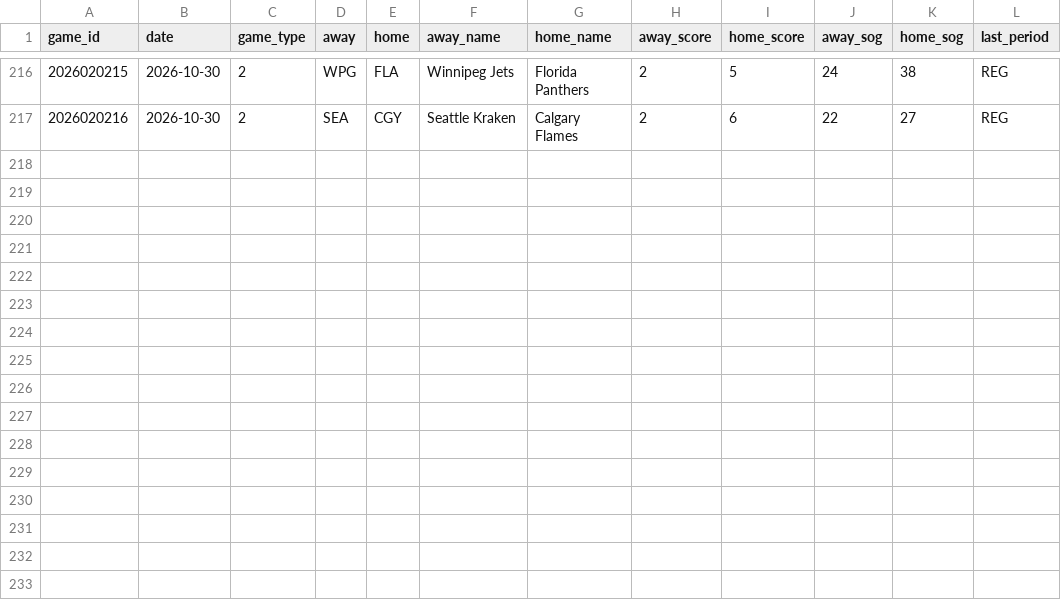
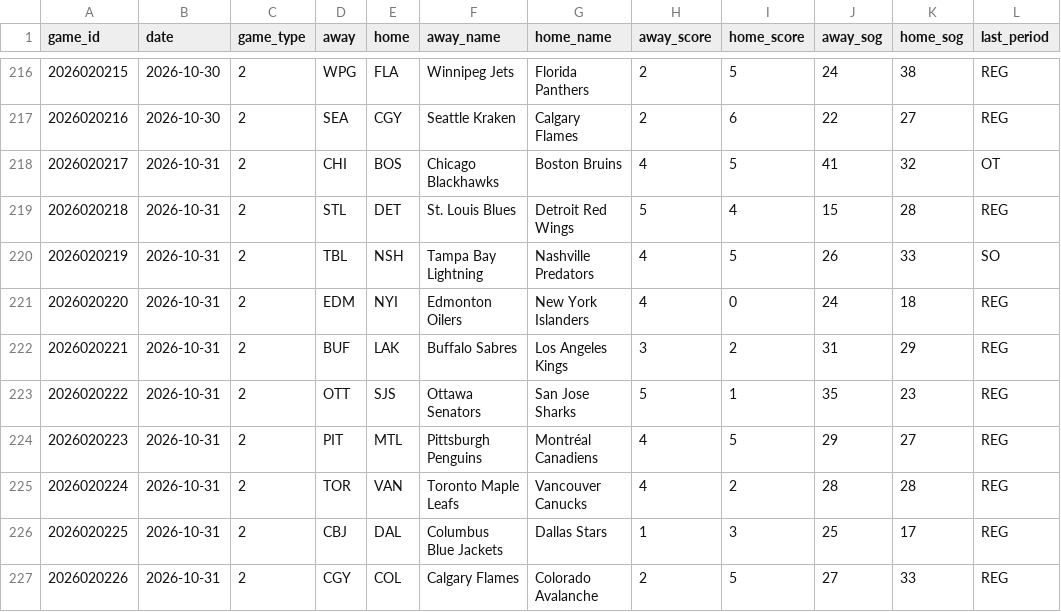
Before and after one commit to juhaopesonen/NHL-stats, a CSV file: data/2026-27/games.csv, drawn as a sheet; only a part is shown, gaps mark what is left out; the diff names each change by its address in the sheet, - before the commit and + after, or states it on an @@ line.

```diff
--- a/data/2026-27/games.csv
+++ b/data/2026-27/games.csv
+row 218: 2026020217 | 2026-10-31 | 2 | CHI | BOS | Chicago Blackhawks | Boston Bruins | 4 | 5 | 41 | 32 | OT
+row 219: 2026020218 | 2026-10-31 | 2 | STL | DET | St. Louis Blues | Detroit Red Wings | 5 | 4 | 15 | 28 | REG
+row 220: 2026020219 | 2026-10-31 | 2 | TBL | NSH | Tampa Bay Lightning | Nashville Predators | 4 | 5 | 26 | 33 | SO
+row 221: 2026020220 | 2026-10-31 | 2 | EDM | NYI | Edmonton Oilers | New York Islanders | 4 | 0 | 24 | 18 | REG
+row 222: 2026020221 | 2026-10-31 | 2 | BUF | LAK | Buffalo Sabres | Los Angeles Kings | 3 | 2 | 31 | 29 | REG
+row 223: 2026020222 | 2026-10-31 | 2 | OTT | SJS | Ottawa Senators | San Jose Sharks | 5 | 1 | 35 | 23 | REG
+row 224: 2026020223 | 2026-10-31 | 2 | PIT | MTL | Pittsburgh Penguins | Montréal Canadiens | 4 | 5 | 29 | 27 | REG
+row 225: 2026020224 | 2026-10-31 | 2 | TOR | VAN | Toronto Maple Leafs | Vancouver Canucks | 4 | 2 | 28 | 28 | REG
+row 226: 2026020225 | 2026-10-31 | 2 | CBJ | DAL | Columbus Blue Jackets | Dallas Stars | 1 | 3 | 25 | 17 | REG
+row 227: 2026020226 | 2026-10-31 | 2 | CGY | COL | Calgary Flames | Colorado Avalanche | 2 | 5 | 27 | 33 | REG
```
Also changed, not shown: data/2026-27/goalies.csv, data/2026-27/onice_5v5.csv, 12 other files.
